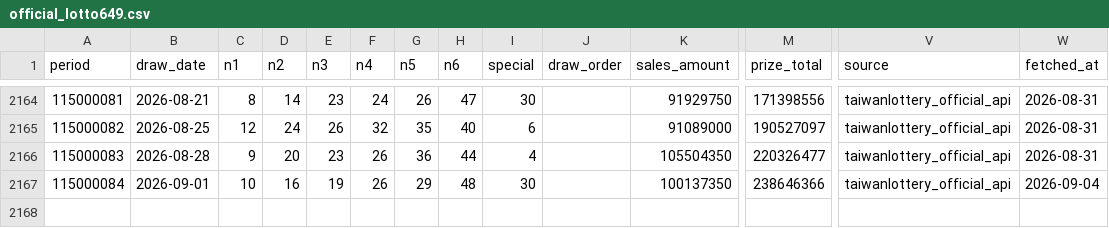
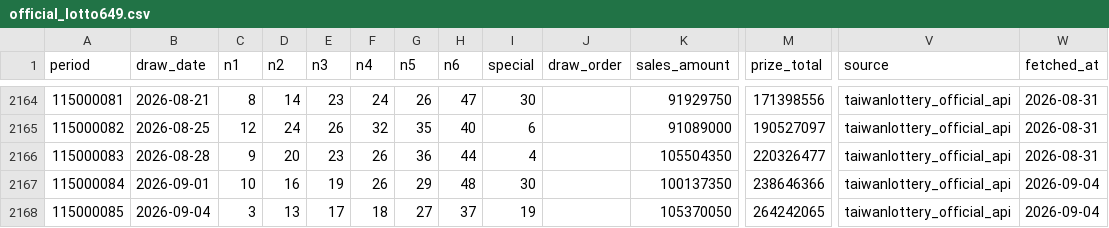
Before and after one commit to pingshen670822/taiwan-lotto649-ironlaw-cloud, a CSV file: data/official_lotto649.csv, drawn as a sheet; only a part is shown, gaps mark what is left out; rows hold the shown columns only; the diff names each change by its address in the sheet, - before the commit and + after, or states it on an @@ line.

```diff
--- a/data/official_lotto649.csv
+++ b/data/official_lotto649.csv
+row 2168: 115000085 | 2026-09-04 | 3 | 13 | 17 | 18 | 27 | 37 | 19 |  | 105370050 | 264242065 | taiwanlottery_official_api | 2026-09-04
```
Also changed, not shown: 36 other files.
